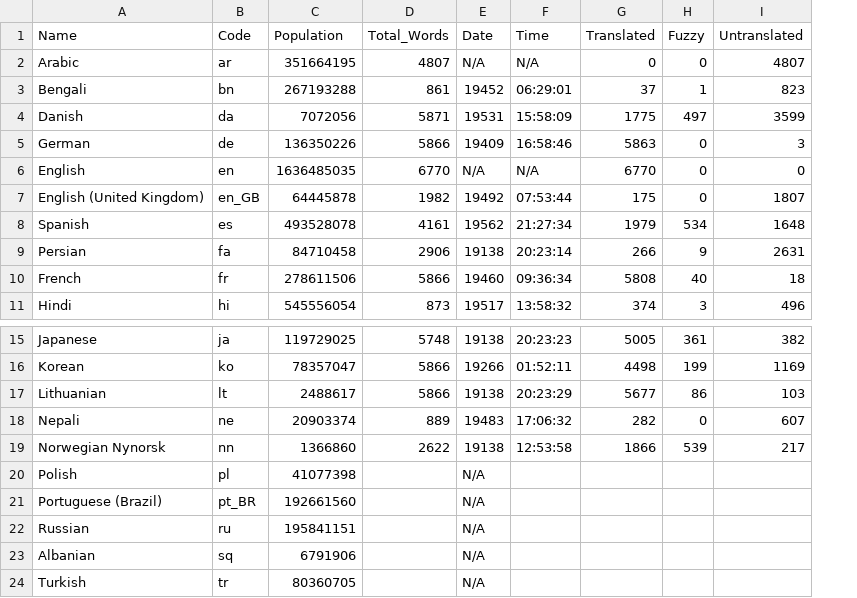
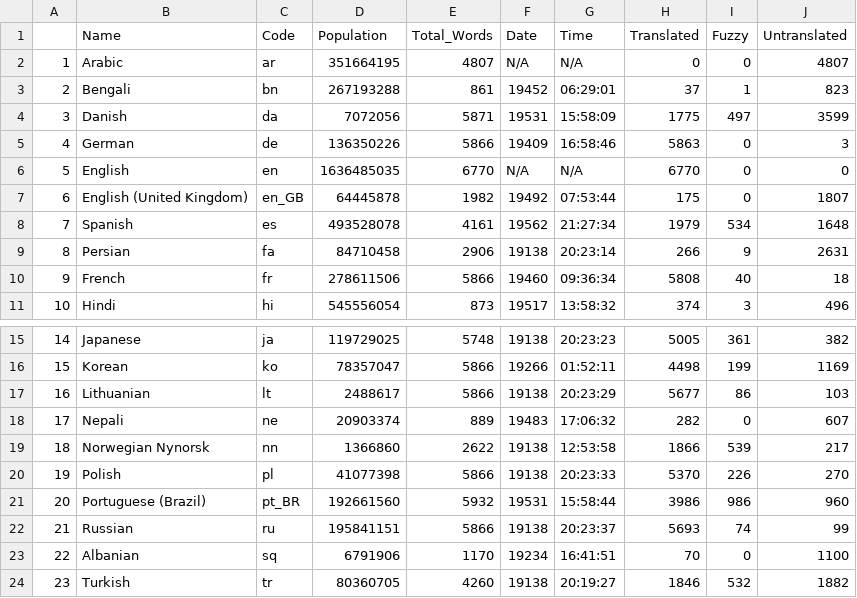
Before and after one commit to shrish-shete20/weblate, a CSV file: Language Statisitics/Language_Statistics_new.csv, drawn as a sheet; only a part is shown, gaps mark what is left out; addresses are those after the commit; the diff covers the shown part only; the diff names each change by its address in the sheet, - before the commit and + after, or states it on an @@ line.

```diff
--- a/Language Statisitics/Language_Statistics_new.csv
+++ b/Language Statisitics/Language_Statistics_new.csv
+column A, rows 2-11: 1 | 2 | 3 | 4 | 5 | 6 | 7 | 8 | 9 | 10; rows 15-24: 14 | 15 | 16 | 17 | 18 | 19 | 20 | 21 | 22 | 23
-E20 (Total_Words): (empty)
+E20 (Total_Words): 5866
-F20 (Date): N/A
+F20 (Date): 19138
-G20 (Time): (empty)
+G20 (Time): 20:23:33
-H20 (Translated): (empty)
+H20 (Translated): 5370
-I20 (Fuzzy): (empty)
+I20 (Fuzzy): 226
-J20 (Untranslated): (empty)
+J20 (Untranslated): 270
-E21 (Total_Words): (empty)
+E21 (Total_Words): 5932
-F21 (Date): N/A
+F21 (Date): 19531
-G21 (Time): (empty)
+G21 (Time): 15:58:44
-H21 (Translated): (empty)
+H21 (Translated): 3986
-I21 (Fuzzy): (empty)
+I21 (Fuzzy): 986
-J21 (Untranslated): (empty)
+J21 (Untranslated): 960
-E22 (Total_Words): (empty)
+E22 (Total_Words): 5866
-F22 (Date): N/A
+F22 (Date): 19138
-G22 (Time): (empty)
+G22 (Time): 20:23:37
-H22 (Translated): (empty)
+H22 (Translated): 5693
-I22 (Fuzzy): (empty)
+I22 (Fuzzy): 74
-J22 (Untranslated): (empty)
+J22 (Untranslated): 99
-E23 (Total_Words): (empty)
+E23 (Total_Words): 1170
-F23 (Date): N/A
+F23 (Date): 19234
-G23 (Time): (empty)
+G23 (Time): 16:41:51
-H23 (Translated): (empty)
+H23 (Translated): 70
-I23 (Fuzzy): (empty)
+I23 (Fuzzy): 0
-J23 (Untranslated): (empty)
+J23 (Untranslated): 1100
-E24 (Total_Words): (empty)
+E24 (Total_Words): 4260
-F24 (Date): N/A
+F24 (Date): 19138
-G24 (Time): (empty)
+G24 (Time): 20:19:27
-H24 (Translated): (empty)
+H24 (Translated): 1846
-I24 (Fuzzy): (empty)
+I24 (Fuzzy): 532
-J24 (Untranslated): (empty)
+J24 (Untranslated): 1882
```
Also changed, not shown: 18 edited cells elsewhere in this file, 5 other files.
